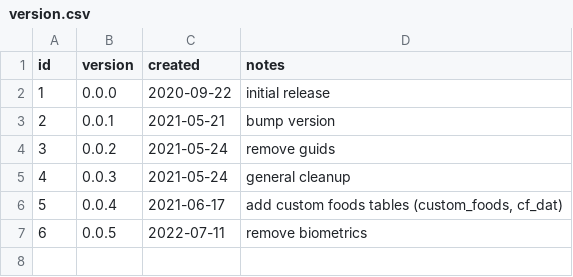
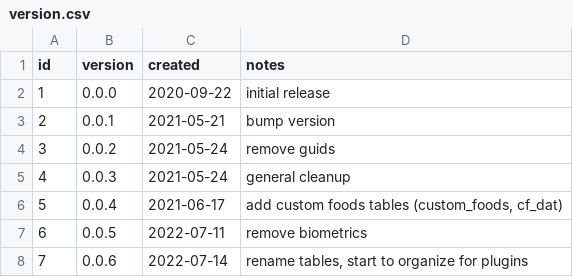
Before and after one commit to nutratech/nt-sqlite, a CSV file: sql/data/version.csv, drawn as a sheet.

Commit message:
rename tables, cf, prep plugins, update svg

```diff
--- a/sql/data/version.csv
+++ b/sql/data/version.csv
@@ -7 +7,2 @@ id,version,created,notes
 6,0.0.5,2022-07-11,remove biometrics
+7,0.0.6,2022-07-14,"rename tables, start to organize for plugins"
```
Also changed, not shown: 2 other files.
